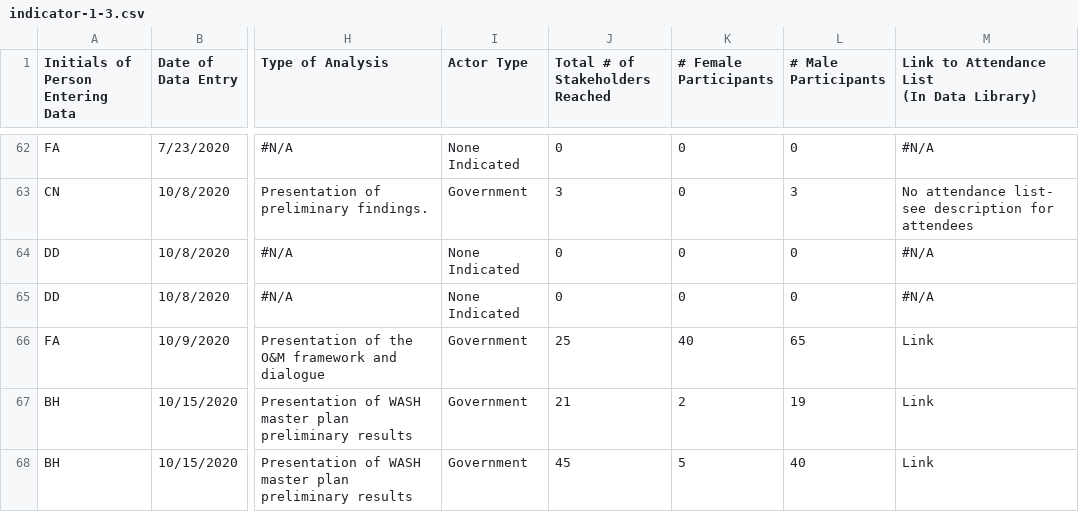
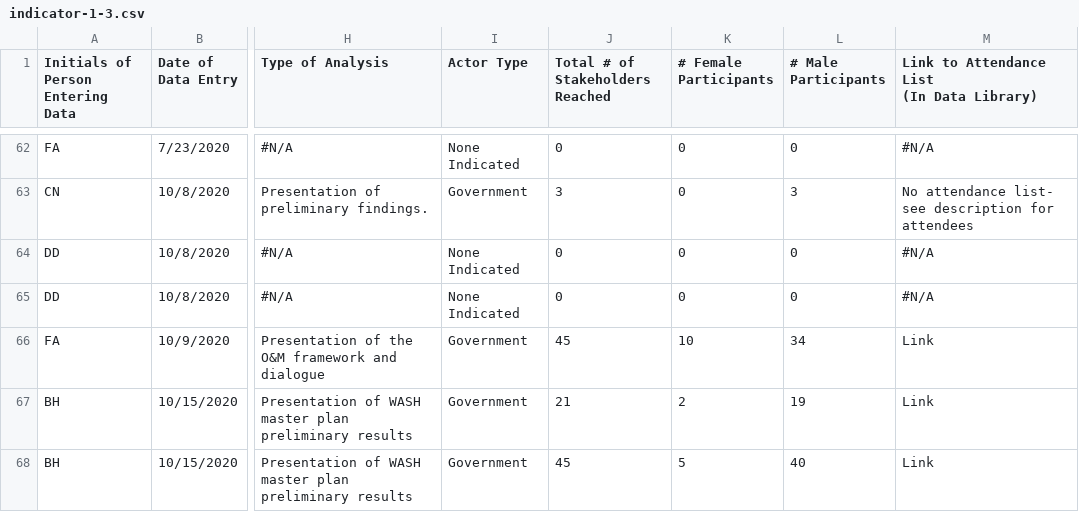
Before and after one commit to eanderson-ei/nbinteract-tutorial, a CSV file: data/raw/indicator-1-3.csv, drawn as a sheet; only a part is shown, gaps mark what is left out; the diff names each change by its address in the sheet, - before the commit and + after, or states it on an @@ line.

```diff
--- a/data/raw/indicator-1-3.csv
+++ b/data/raw/indicator-1-3.csv
-J66 (Total # of Stakeholders Reached): 25
+J66 (Total # of Stakeholders Reached): 45
-K66 (# Female Participants): 40
+K66 (# Female Participants): 10
-L66 (# Male Participants): 65
+L66 (# Male Participants): 34
```
Also changed, not shown: data/raw/indicator-1-1.csv, data/raw/indicator-1-2.csv, 5 other files.
